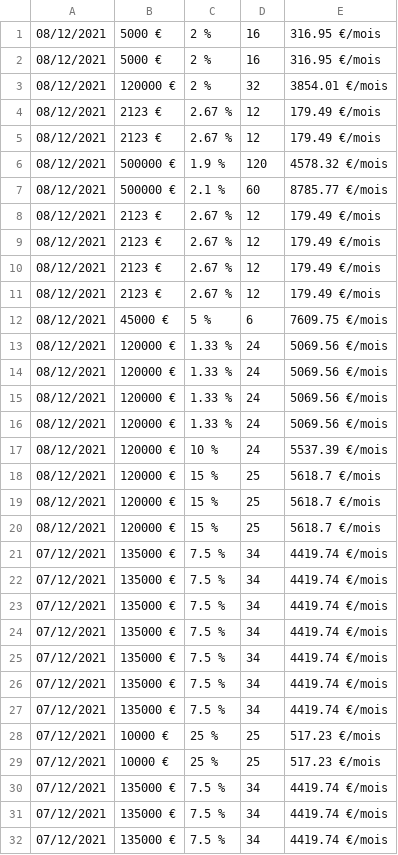
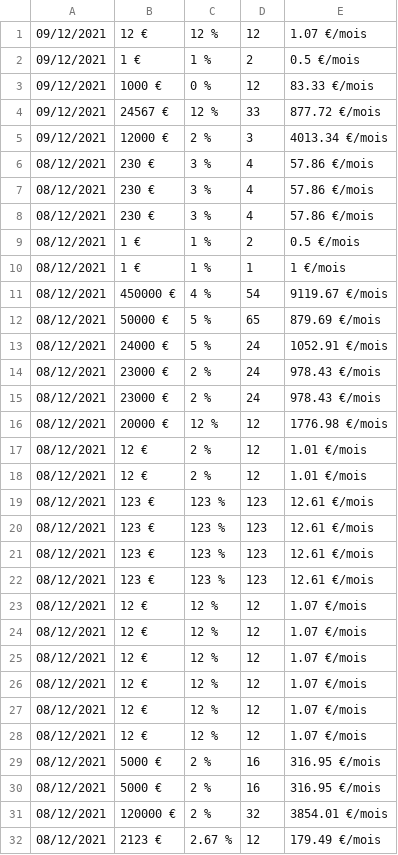
Before and after one commit to arthurpellegrini/LoanSimulator, a CSV file: assets/historique.csv, drawn as a sheet; only a part is shown; the shorter side is filled out with more unchanged rows.

```diff
--- a/assets/historique.csv
+++ b/assets/historique.csv
@@ -1 +1,29 @@
+09/12/2021;12 €;12 %;12;1.07 €/mois
+09/12/2021;1 €;1 %;2;0.5 €/mois
+09/12/2021;1000 €;0 %;12;83.33 €/mois
+09/12/2021;24567 €;12 %;33;877.72 €/mois
+09/12/2021;12000 €;2 %;3;4013.34 €/mois
+08/12/2021;230 €;3 %;4;57.86 €/mois
+08/12/2021;230 €;3 %;4;57.86 €/mois
+08/12/2021;230 €;3 %;4;57.86 €/mois
+08/12/2021;1 €;1 %;2;0.5 €/mois
+08/12/2021;1 €;1 %;1;1 €/mois
+08/12/2021;450000 €;4 %;54;9119.67 €/mois
+08/12/2021;50000 €;5 %;65;879.69 €/mois
+08/12/2021;24000 €;5 %;24;1052.91 €/mois
+08/12/2021;23000 €;2 %;24;978.43 €/mois
+08/12/2021;23000 €;2 %;24;978.43 €/mois
+08/12/2021;20000 €;12 %;12;1776.98 €/mois
+08/12/2021;12 €;2 %;12;1.01 €/mois
+08/12/2021;12 €;2 %;12;1.01 €/mois
+08/12/2021;123 €;123 %;123;12.61 €/mois
+08/12/2021;123 €;123 %;123;12.61 €/mois
+08/12/2021;123 €;123 %;123;12.61 €/mois
+08/12/2021;123 €;123 %;123;12.61 €/mois
+08/12/2021;12 €;12 %;12;1.07 €/mois
+08/12/2021;12 €;12 %;12;1.07 €/mois
+08/12/2021;12 €;12 %;12;1.07 €/mois
+08/12/2021;12 €;12 %;12;1.07 €/mois
+08/12/2021;12 €;12 %;12;1.07 €/mois
+08/12/2021;12 €;12 %;12;1.07 €/mois
 08/12/2021;5000 €;2 %;16;316.95 €/mois
```
Also changed, not shown: 14 other files.
